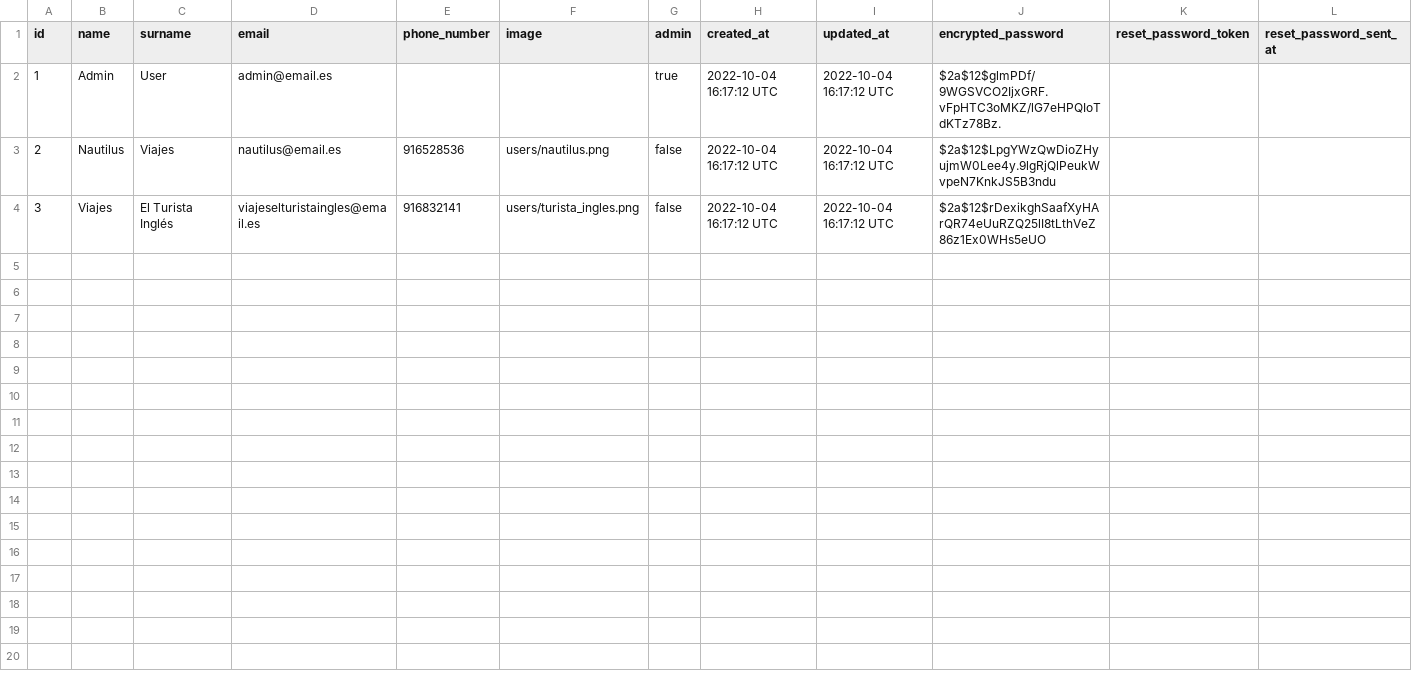
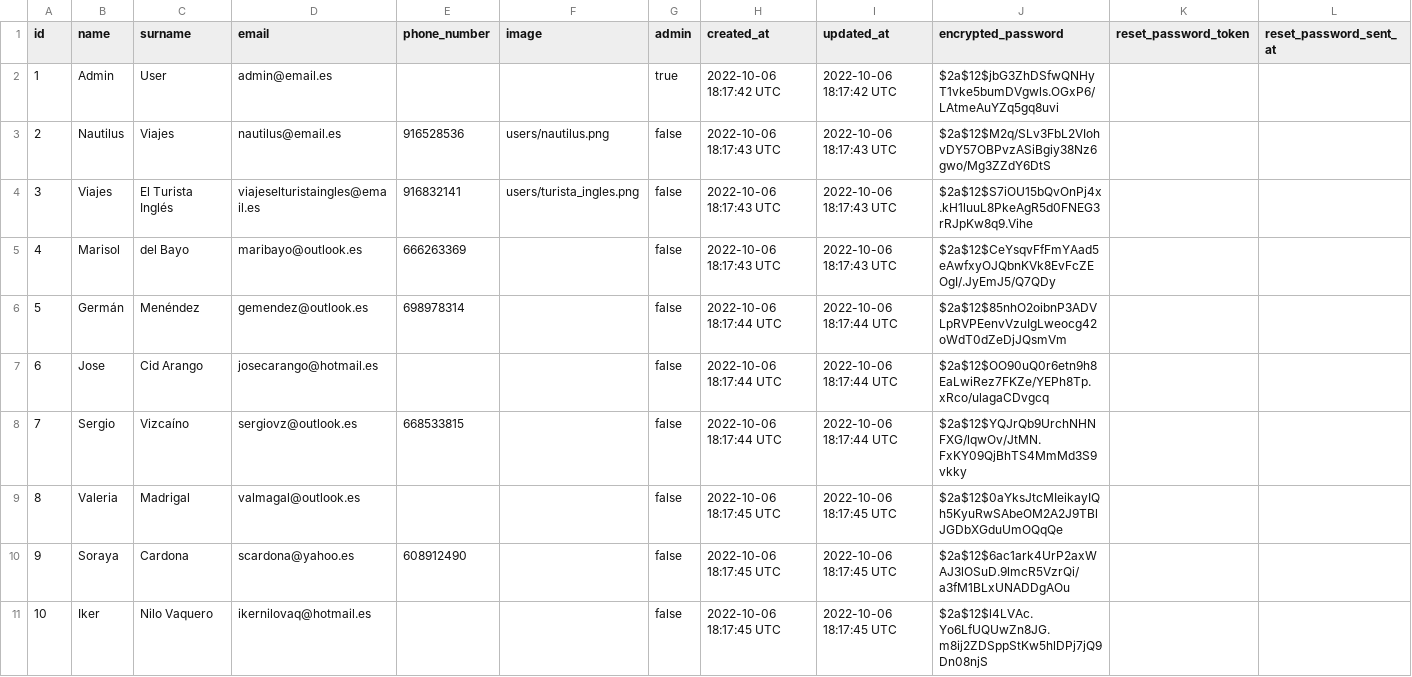
Before and after one commit to MiguelManzanoUAM/Zytrip, a CSV file: zytrip/app/csv/users.csv, drawn as a sheet; only a part is shown; rows hold the shown columns only; the diff covers the shown part only; the diff names each change by its address in the sheet, - before the commit and + after, or states it on an @@ line.

Commit message:
filling some reviews, user csv and trips rating

```diff
--- a/zytrip/app/csv/users.csv
+++ b/zytrip/app/csv/users.csv
-H2 (created_at): 2022-10-04 16:17:12 UTC
+H2 (created_at): 2022-10-06 18:17:42 UTC
-I2 (updated_at): 2022-10-04 16:17:12 UTC
+I2 (updated_at): 2022-10-06 18:17:42 UTC
-J2 (encrypted_password): $2a$12$glmPDf/9WGSVCO2IjxGRF.vFpHTC3oMKZ/lG7eHPQIoTdKTz78Bz.
+J2 (encrypted_password): $2a$12$jbG3ZhDSfwQNHyT1vke5bumDVgwls.OGxP6/LAtmeAuYZq5gq8uvi
-H3:H4 (created_at): 2022-10-04 16:17:12 UTC
+H3:H4 (created_at): 2022-10-06 18:17:43 UTC
-I3:I4 (updated_at): 2022-10-04 16:17:12 UTC
+I3:I4 (updated_at): 2022-10-06 18:17:43 UTC
-J3 (encrypted_password): $2a$12$LpgYWzQwDioZHyujmW0Lee4y.9lgRjQlPeukWvpeN7KnkJS5B3ndu
+J3 (encrypted_password): $2a$12$M2q/SLv3FbL2VIohvDY57OBPvzASiBgiy38Nz6gwo/Mg3ZZdY6DtS
-J4 (encrypted_password): $2a$12$rDexikghSaafXyHArQR74eUuRZQ25lI8tLthVeZ86z1Ex0WHs5eUO
+J4 (encrypted_password): $2a$12$S7iOU15bQvOnPj4x.kH1luuL8PkeAgR5d0FNEG3rRJpKw8q9.Vihe
+row 5: 4 | Marisol | del Bayo | maribayo@outlook.es | 666263369 |  | false | 2022-10-06 18:17:43 UTC | 2022-10-06 18:17:43 UTC | $2a$12$CeYsqvFfFmYAad5eAwfxyOJQbnKVk8EvFcZEOgI/.JyEmJ5/Q7QDy
+row 6: 5 | Germán | Menéndez | gemendez@outlook.es | 698978314 |  | false | 2022-10-06 18:17:44 UTC | 2022-10-06 18:17:44 UTC | $2a$12$85nhO2oibnP3ADVLpRVPEenvVzuIgLweocg42oWdT0dZeDjJQsmVm
+row 7: 6 | Jose | Cid Arango | josecarango@hotmail.es |  |  | false | 2022-10-06 18:17:44 UTC | 2022-10-06 18:17:44 UTC | $2a$12$OO90uQ0r6etn9h8EaLwiRez7FKZe/YEPh8Tp.xRco/ulagaCDvgcq
+row 8: 7 | Sergio | Vizcaíno | sergiovz@outlook.es | 668533815 |  | false | 2022-10-06 18:17:44 UTC | 2022-10-06 18:17:44 UTC | $2a$12$YQJrQb9UrchNHNFXG/lqwOv/JtMN.FxKY09QjBhTS4MmMd3S9vkky
+row 9: 8 | Valeria | Madrigal | valmagal@outlook.es |  |  | false | 2022-10-06 18:17:45 UTC | 2022-10-06 18:17:45 UTC | $2a$12$0aYksJtcMIeikayIQh5KyuRwSAbeOM2A2J9TBlJGDbXGduUmOQqQe
+row 10: 9 | Soraya | Cardona | scardona@yahoo.es | 608912490 |  | false | 2022-10-06 18:17:45 UTC | 2022-10-06 18:17:45 UTC | $2a$12$6ac1ark4UrP2axWAJ3lOSuD.9lmcR5VzrQi/a3fM1BLxUNADDgAOu
+row 11: 10 | Iker | Nilo Vaquero | ikernilovaq@hotmail.es |  |  | false | 2022-10-06 18:17:45 UTC | 2022-10-06 18:17:45 UTC | $2a$12$l4LVAc.Yo6LfUQUwZn8JG.m8ij2ZDSppStKw5hlDPj7jQ9Dn08njS
```
Also changed, not shown: 10 added rows elsewhere in this file, 9 other files.
